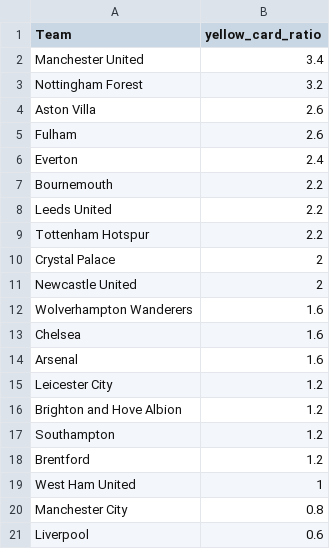
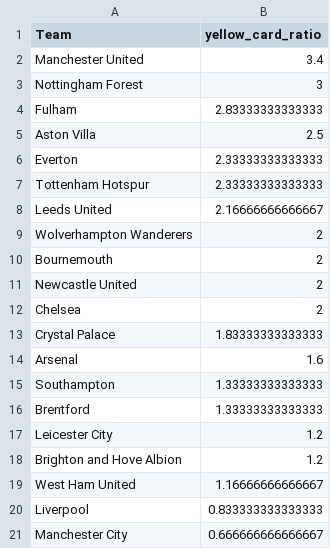
Before and after one commit to charles-adedotun/krysp-scraper, a CSV file: epl/cleaned-data/teams-cpmr.csv, drawn as a sheet.

```diff
--- a/epl/cleaned-data/teams-cpmr.csv
+++ b/epl/cleaned-data/teams-cpmr.csv
@@ -2,20 +2,20 @@
 "  Manchester United ",3.4
-" Nottingham Forest ",3.2
-"  Aston Villa ",2.6
-"  Fulham ",2.6
-"  Everton ",2.4
-"  Bournemouth ",2.2
-"  Leeds United ",2.2
-"  Tottenham Hotspur ",2.2
-"  Crystal Palace ",2
+" Nottingham Forest ",3
+"  Fulham ",2.83333333333333
+"  Aston Villa ",2.5
+"  Everton ",2.33333333333333
+"  Tottenham Hotspur ",2.33333333333333
+"  Leeds United ",2.16666666666667
+"  Wolverhampton Wanderers ",2
+"  Bournemouth ",2
 "  Newcastle United ",2
-"  Wolverhampton Wanderers ",1.6
-"  Chelsea ",1.6
+"  Chelsea ",2
+"  Crystal Palace ",1.83333333333333
 "  Arsenal ",1.6
+"  Southampton ",1.33333333333333
+"  Brentford ",1.33333333333333
 "  Leicester City ",1.2
 "  Brighton and Hove Albion ",1.2
-"  Southampton ",1.2
-"  Brentford ",1.2
-"  West Ham United ",1
-"  Manchester City ",0.8
-"  Liverpool ",0.6
+"  West Ham United ",1.16666666666667
+"  Liverpool ",0.833333333333333
+"  Manchester City ",0.666666666666667
```
Also changed, not shown: epl/cleaned-data/referees-cpmr.csv, 2 other files.
